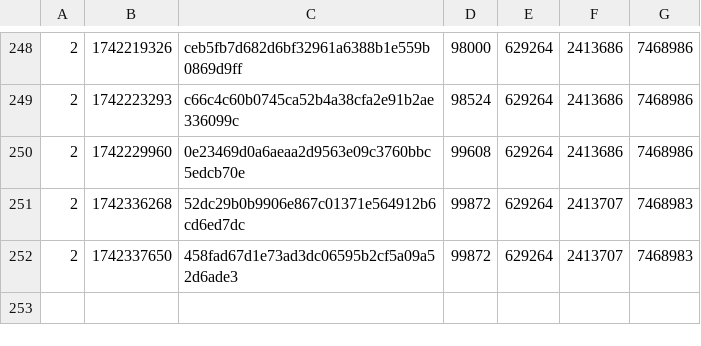
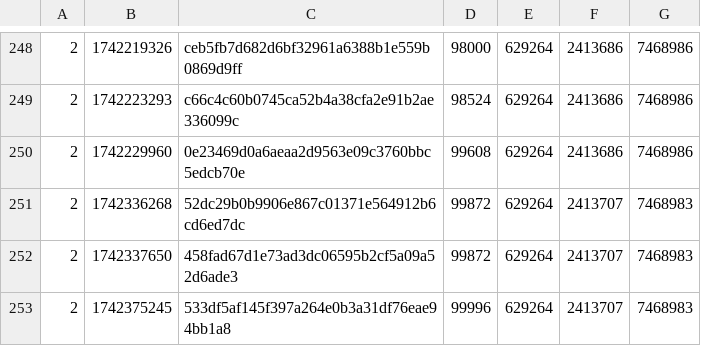
Before and after one commit to SAT-R/sa1, a CSV file: reports/progress-sa1-matching.csv, drawn as a sheet; only a part is shown, gaps mark what is left out; the diff names each change by its address in the sheet, - before the commit and + after, or states it on an @@ line.

```diff
--- a/reports/progress-sa1-matching.csv
+++ b/reports/progress-sa1-matching.csv
+row 253: 2 | 1742375245 | 533df5af145f397a264e0b3a31df76eae94bb1a8 | 99996 | 629264 | 2413707 | 7468983
```
Also changed, not shown: reports/progress-sa1-nonmatching.csv, 1 other file.
